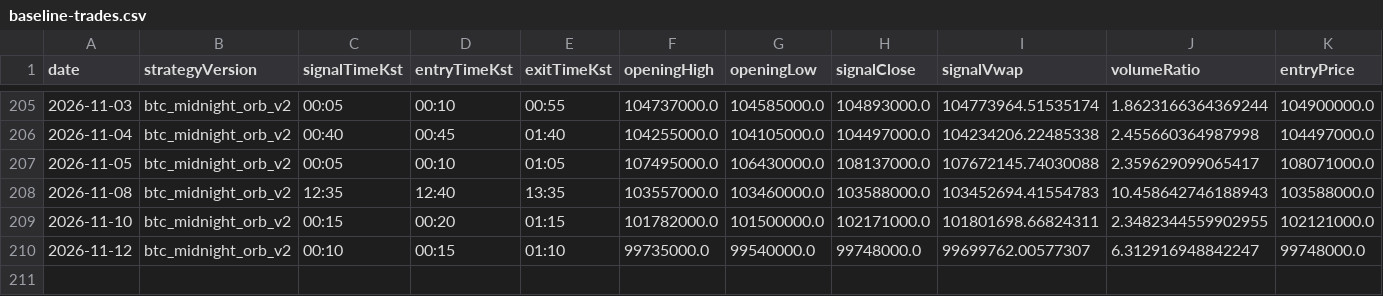
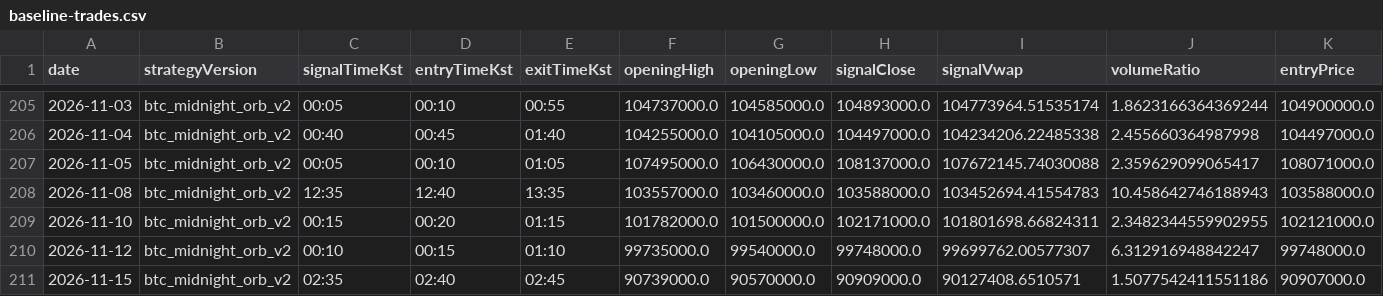
Before and after one commit to jkdevjob/jkquant, a CSV file: data/crypto-research/baseline-trades.csv, drawn as a sheet; only a part is shown, gaps mark what is left out; rows hold the shown columns only; the diff names each change by its address in the sheet, - before the commit and + after, or states it on an @@ line.

```diff
--- a/data/crypto-research/baseline-trades.csv
+++ b/data/crypto-research/baseline-trades.csv
+row 211: 2026-11-15 | btc_midnight_orb_v2 | 02:35 | 02:40 | 02:45 | 90739000.0 | 90570000.0 | 90909000.0 | 90127408.6510571 | 1.5077542411551186 | 90907000.0
```
Also changed, not shown: data/crypto-research/baseline-decisions.csv, data/crypto-research/dip24-decisions.csv, 8 other files.
